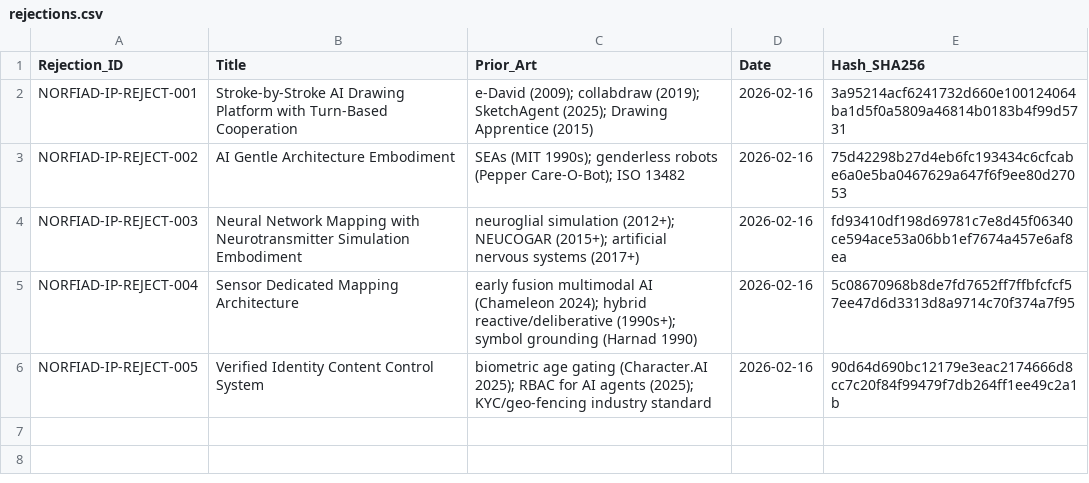
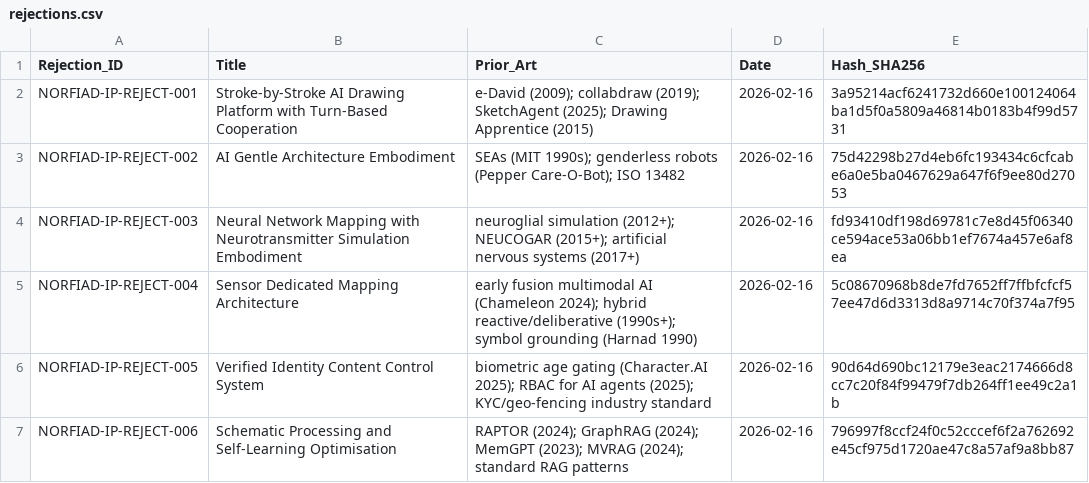
Before and after one commit to NORFIAD/NORFIAD-IP-register, a CSV file: rejections.csv, drawn as a sheet.

Commit message:
Add new rejection entry for NORFIAD-IP-REJECT-006

```diff
--- a/rejections.csv
+++ b/rejections.csv
@@ -6 +6,2 @@ NORFIAD-IP-REJECT-004,Sensor Dedicated Mapping Architecture,early fusion multimo
 NORFIAD-IP-REJECT-005,Verified Identity Content Control System,biometric age gating (Character.AI 2025); RBAC for AI agents (2025); KYC/geo-fencing industry standard,2026-02-16,90d64d690bc12179e3eac2174666d8cc7c20f84f99479f7db264ff1ee49c2a1b
+NORFIAD-IP-REJECT-006,Schematic Processing and Self-Learning Optimisation,RAPTOR (2024); GraphRAG (2024); MemGPT (2023); MVRAG (2024); standard RAG patterns,2026-02-16,796997f8ccf24f0c52cccef6f2a762692e45cf975d1720ae47c8a57af9a8bb87
```
